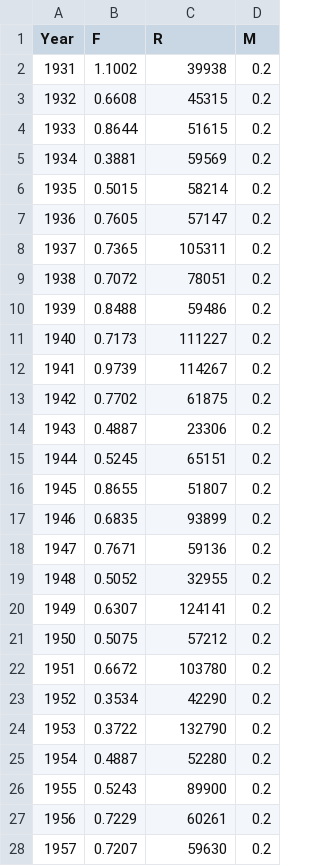
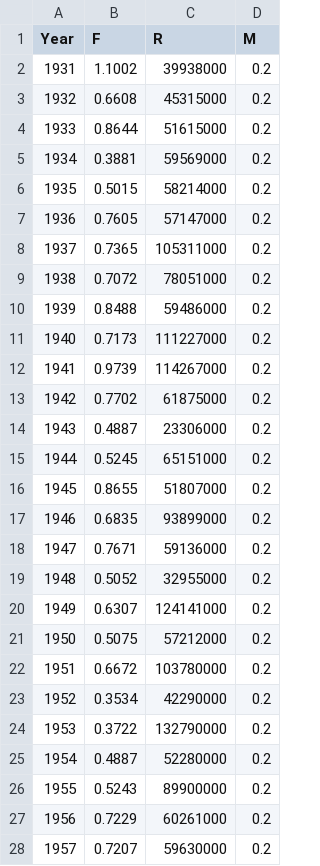
Before and after one commit to lkerr/groundfish-MSE, a CSV file: data/data_raw/AssessmentHistory/haddockGB.csv, drawn as a sheet; only a part is shown; the diff covers the shown part only.

Commit message:
000s of recruits fix

```diff
--- a/data/data_raw/AssessmentHistory/haddockGB.csv
+++ b/data/data_raw/AssessmentHistory/haddockGB.csv
@@ -1,28 +1,28 @@
 Year,F,R,M
-1931,1.1002,39938,0.2
-1932,0.6608,45315,0.2
-1933,0.8644,51615,0.2
-1934,0.3881,59569,0.2
-1935,0.5015,58214,0.2
-1936,0.7605,57147,0.2
-1937,0.7365,105311,0.2
-1938,0.7072,78051,0.2
-1939,0.8488,59486,0.2
-1940,0.7173,111227,0.2
-1941,0.9739,114267,0.2
-1942,0.7702,61875,0.2
-1943,0.4887,23306,0.2
-1944,0.5245,65151,0.2
-1945,0.8655,51807,0.2
-1946,0.6835,93899,0.2
-1947,0.7671,59136,0.2
-1948,0.5052,32955,0.2
-1949,0.6307,124141,0.2
-1950,0.5075,57212,0.2
-1951,0.6672,103780,0.2
-1952,0.3534,42290,0.2
-1953,0.3722,132790,0.2
-1954,0.4887,52280,0.2
-1955,0.5243,89900,0.2
-1956,0.7229,60261,0.2
-1957,0.7207,59630,0.2
+1931,1.1002,39938000,0.2
+1932,0.6608,45315000,0.2
+1933,0.8644,51615000,0.2
+1934,0.3881,59569000,0.2
+1935,0.5015,58214000,0.2
+1936,0.7605,57147000,0.2
+1937,0.7365,105311000,0.2
+1938,0.7072,78051000,0.2
+1939,0.8488,59486000,0.2
+1940,0.7173,111227000,0.2
+1941,0.9739,114267000,0.2
+1942,0.7702,61875000,0.2
+1943,0.4887,23306000,0.2
+1944,0.5245,65151000,0.2
+1945,0.8655,51807000,0.2
+1946,0.6835,93899000,0.2
+1947,0.7671,59136000,0.2
+1948,0.5052,32955000,0.2
+1949,0.6307,124141000,0.2
+1950,0.5075,57212000,0.2
+1951,0.6672,103780000,0.2
+1952,0.3534,42290000,0.2
+1953,0.3722,132790000,0.2
+1954,0.4887,52280000,0.2
+1955,0.5243,89900000,0.2
+1956,0.7229,60261000,0.2
+1957,0.7207,59630000,0.2
```
Also changed, not shown: 61 edited cells elsewhere in this file.
